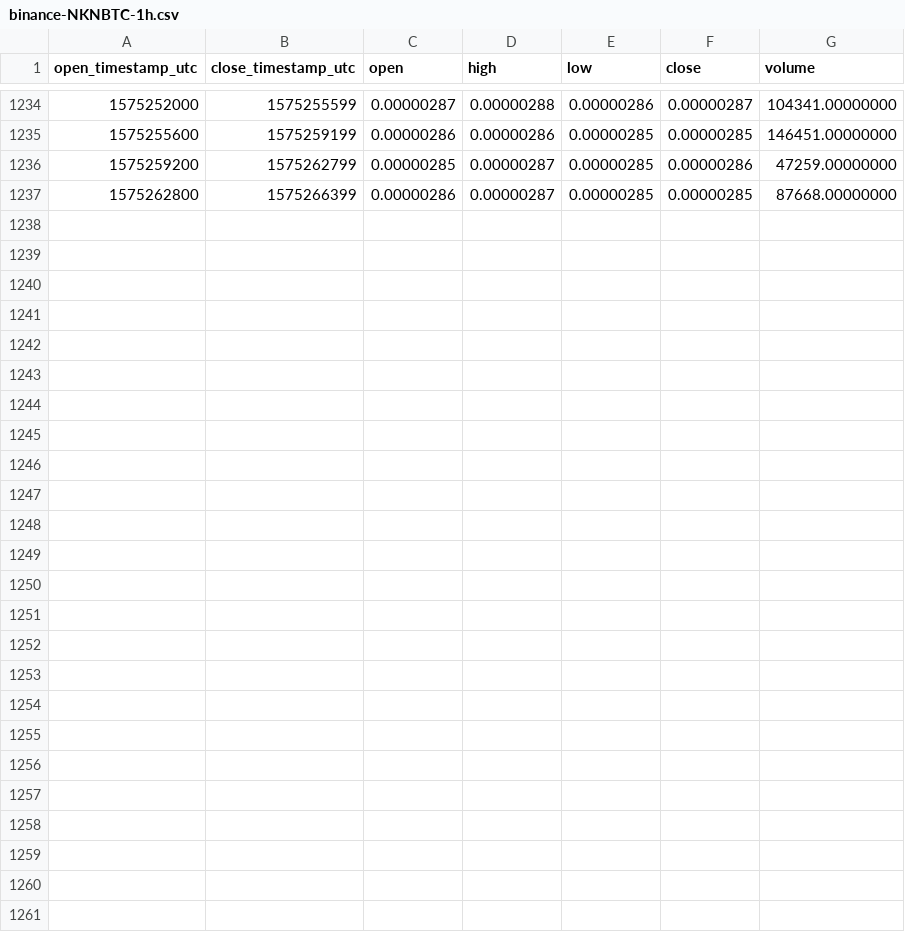
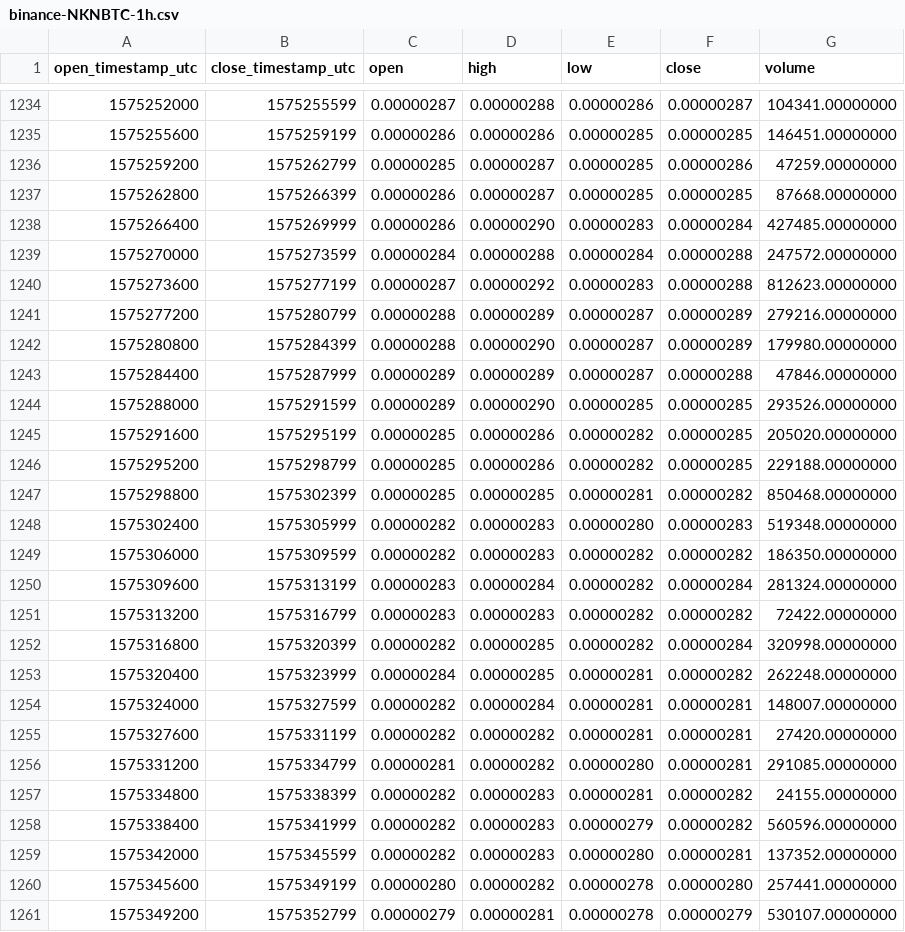
Before and after one commit to cryptobigbro/binance-NKNBTC, a CSV file: binance-NKNBTC-1h.csv, drawn as a sheet; only a part is shown, gaps mark what is left out; the diff names each change by its address in the sheet, - before the commit and + after, or states it on an @@ line.

Commit message:
Update OHLCV data.

```diff
--- a/binance-NKNBTC-1h.csv
+++ b/binance-NKNBTC-1h.csv
+row 1238: 1575266400 | 1575269999 | 0.00000286 | 0.00000290 | 0.00000283 | 0.00000284 | 427485.00000000
+row 1239: 1575270000 | 1575273599 | 0.00000284 | 0.00000288 | 0.00000284 | 0.00000288 | 247572.00000000
+row 1240: 1575273600 | 1575277199 | 0.00000287 | 0.00000292 | 0.00000283 | 0.00000288 | 812623.00000000
+row 1241: 1575277200 | 1575280799 | 0.00000288 | 0.00000289 | 0.00000287 | 0.00000289 | 279216.00000000
+row 1242: 1575280800 | 1575284399 | 0.00000288 | 0.00000290 | 0.00000287 | 0.00000289 | 179980.00000000
+row 1243: 1575284400 | 1575287999 | 0.00000289 | 0.00000289 | 0.00000287 | 0.00000288 | 47846.00000000
+row 1244: 1575288000 | 1575291599 | 0.00000289 | 0.00000290 | 0.00000285 | 0.00000285 | 293526.00000000
+row 1245: 1575291600 | 1575295199 | 0.00000285 | 0.00000286 | 0.00000282 | 0.00000285 | 205020.00000000
+row 1246: 1575295200 | 1575298799 | 0.00000285 | 0.00000286 | 0.00000282 | 0.00000285 | 229188.00000000
+row 1247: 1575298800 | 1575302399 | 0.00000285 | 0.00000285 | 0.00000281 | 0.00000282 | 850468.00000000
+row 1248: 1575302400 | 1575305999 | 0.00000282 | 0.00000283 | 0.00000280 | 0.00000283 | 519348.00000000
+row 1249: 1575306000 | 1575309599 | 0.00000282 | 0.00000283 | 0.00000282 | 0.00000282 | 186350.00000000
+row 1250: 1575309600 | 1575313199 | 0.00000283 | 0.00000284 | 0.00000282 | 0.00000284 | 281324.00000000
+row 1251: 1575313200 | 1575316799 | 0.00000283 | 0.00000283 | 0.00000282 | 0.00000282 | 72422.00000000
+row 1252: 1575316800 | 1575320399 | 0.00000282 | 0.00000285 | 0.00000282 | 0.00000284 | 320998.00000000
+row 1253: 1575320400 | 1575323999 | 0.00000284 | 0.00000285 | 0.00000281 | 0.00000282 | 262248.00000000
+row 1254: 1575324000 | 1575327599 | 0.00000282 | 0.00000284 | 0.00000281 | 0.00000281 | 148007.00000000
+row 1255: 1575327600 | 1575331199 | 0.00000282 | 0.00000282 | 0.00000281 | 0.00000281 | 27420.00000000
+row 1256: 1575331200 | 1575334799 | 0.00000281 | 0.00000282 | 0.00000280 | 0.00000281 | 291085.00000000
+row 1257: 1575334800 | 1575338399 | 0.00000282 | 0.00000283 | 0.00000281 | 0.00000282 | 24155.00000000
+row 1258: 1575338400 | 1575341999 | 0.00000282 | 0.00000283 | 0.00000279 | 0.00000282 | 560596.00000000
+row 1259: 1575342000 | 1575345599 | 0.00000282 | 0.00000283 | 0.00000280 | 0.00000281 | 137352.00000000
+row 1260: 1575345600 | 1575349199 | 0.00000280 | 0.00000282 | 0.00000278 | 0.00000280 | 257441.00000000
+row 1261: 1575349200 | 1575352799 | 0.00000279 | 0.00000281 | 0.00000278 | 0.00000279 | 530107.00000000
```
Also changed, not shown: binance-NKNBTC-1d.csv.
